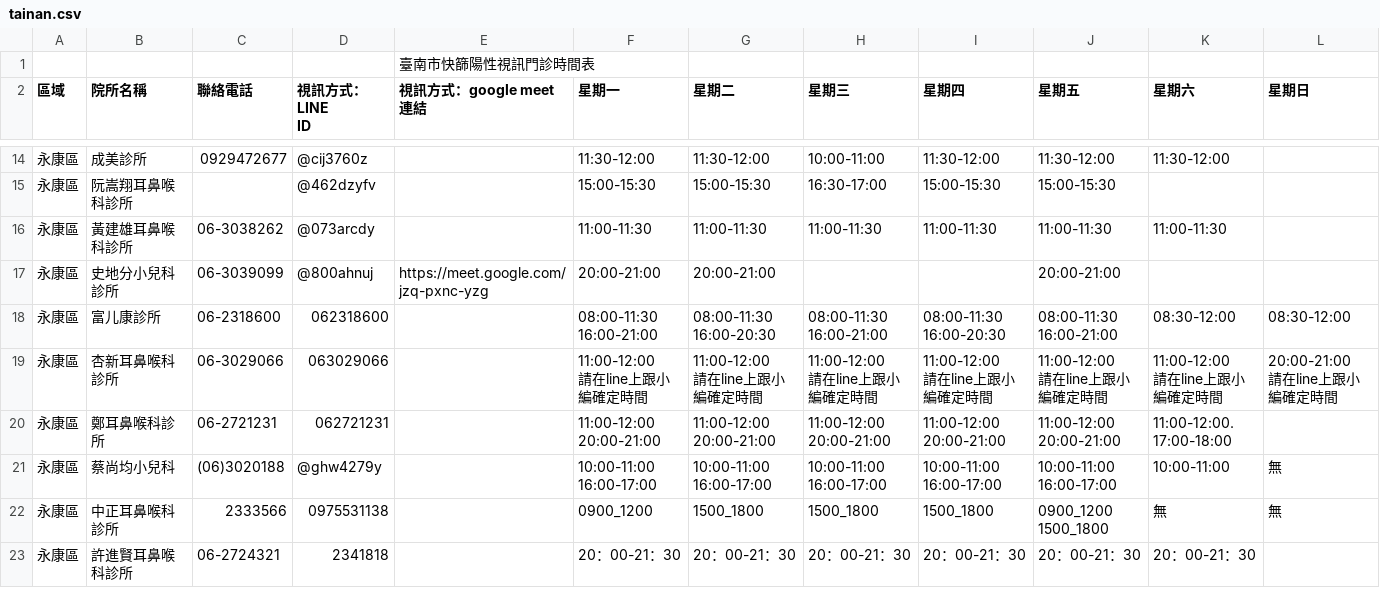
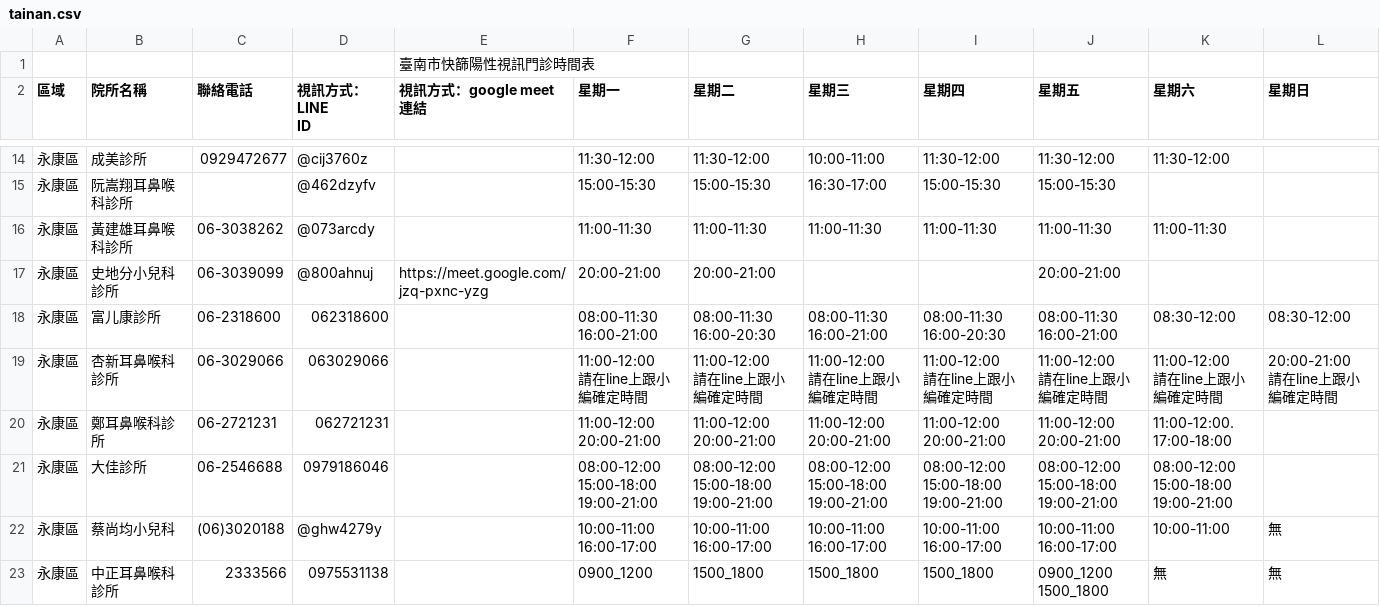
Before and after one commit to kiang/telemedicine, a CSV file: raw/city/tainan.csv, drawn as a sheet; only a part is shown, gaps mark what is left out; the shorter side is filled out with more unchanged rows; ↵ is a line break in a cell; the diff names each change by its address in the sheet, - before the commit and + after, or states it on an @@ line.

Commit message:
update data

```diff
--- a/raw/city/tainan.csv
+++ b/raw/city/tainan.csv
+row 21: 永康區 | 大佳診所 | 06-2546688 | 0979186046 |  | 08:00-12:00 ↵ 15:00-18:00 ↵ 19:00-21:00 | 08:00-12:00 ↵ 15:00-18:00 ↵ 19:00-21:00 | 08:00-12:00 ↵ 15:00-18:00 ↵ 19:00-21:00 | 08:00-12:00 ↵ 15:00-18:00 ↵ 19:00-21:00 | 08:00-12:00 ↵ 15:00-18:00 ↵ 19:00-21:00 | 08:00-12:00 ↵ 15:00-18:00 ↵ 19:00-21:00
```
Also changed, not shown: raw/google_form.csv, 2 other files.
